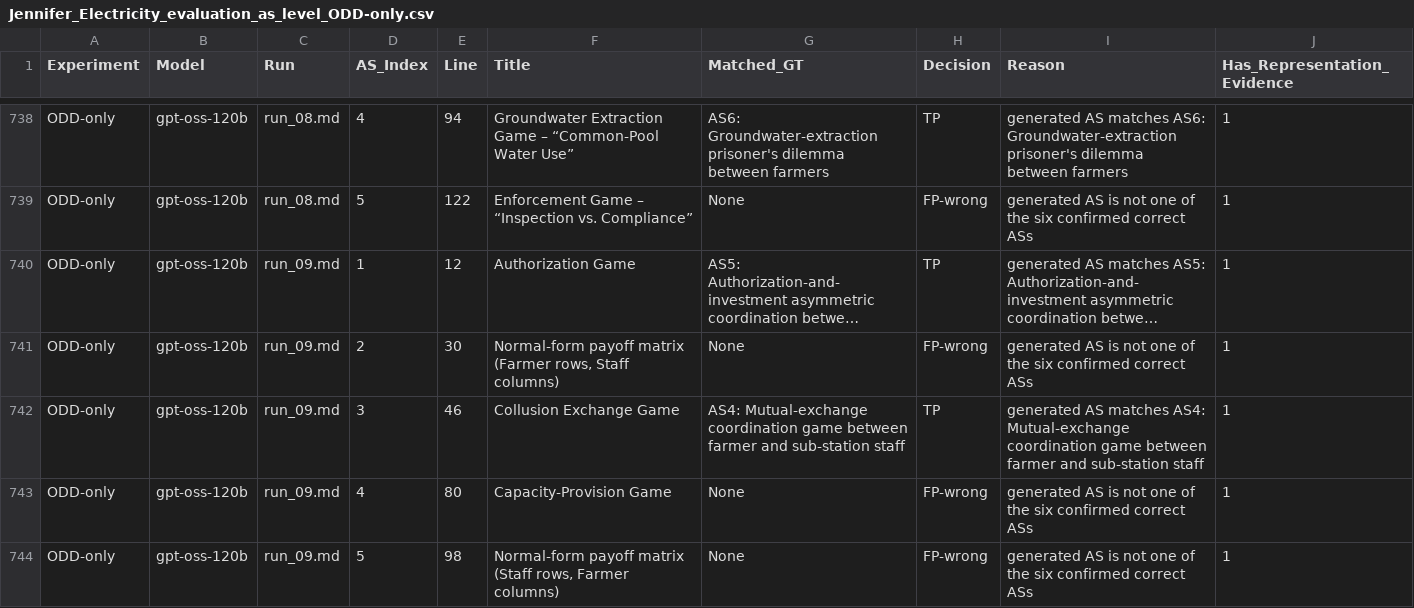
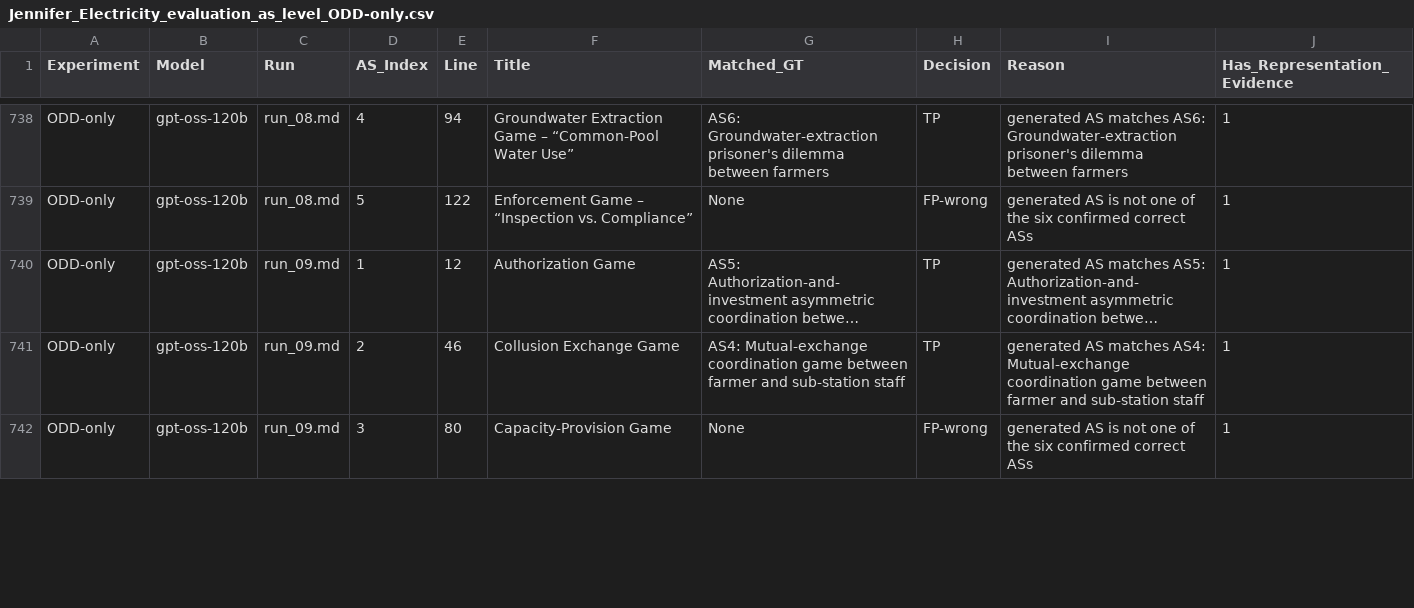
Before and after one commit to 404-love-found/WaterUse-alex, a CSV file: LLM_Prompting/ODD_electricity/ODD_jennifer+desciption_jennifer/Result-30Runs_ODD/Result/Jennifer_Electricity_evaluation_as_level_ODD-only.csv, drawn as a sheet; only a part is shown, gaps mark what is left out; long unchanged cells end in …; removed rows and columns are numbered as before the commit, all else as after; the diff covers the shown part only; the diff names each change by its address in the sheet, - before the commit and + after, or states it on an @@ line.

```diff
--- a/LLM_Prompting/ODD_electricity/ODD_jennifer+desciption_jennifer/Result-30Runs_ODD/Result/Jennifer_Electricity_evaluation_as_level_ODD-only.csv
+++ b/LLM_Prompting/ODD_electricity/ODD_jennifer+desciption_jennifer/Result-30Runs_ODD/Result/Jennifer_Electricity_evaluation_as_level_ODD-only.csv
-row 741: ODD-only | gpt-oss-120b | run_09.md | 2 | 30 | Normal‑form payoff matrix (Farmer rows, Staff columns) | None | FP-wrong | generated AS is not one of the six confirmed correct ASs | 1
-D741 (AS_Index): 3
+D741 (AS_Index): 2
-D742 (AS_Index): 4
+D742 (AS_Index): 3
-row 744: ODD-only | gpt-oss-120b | run_09.md | 5 | 98 | Normal‑form payoff matrix (Staff rows, Farmer columns) | None | FP-wrong | generated AS is not one of the six confirmed correct ASs | 1
```
Also changed, not shown: 1 added row, 2 removed rows and 13 edited cells elsewhere in this file, LLM_Prompting/ODD_electricity/Electricity_new_models_three_versions_summary.csv, LLM_Prompting/ODD_electricity/ODD_alex+desciption_alex/Result-30Runs_ODD+gamestuff/Result/Electricity_evaluation_as_level_ODD+game_stuff.csv, 19 other files.
